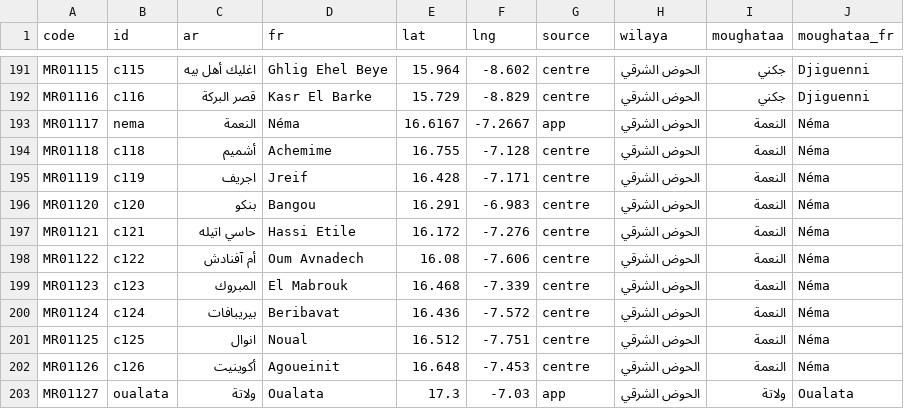
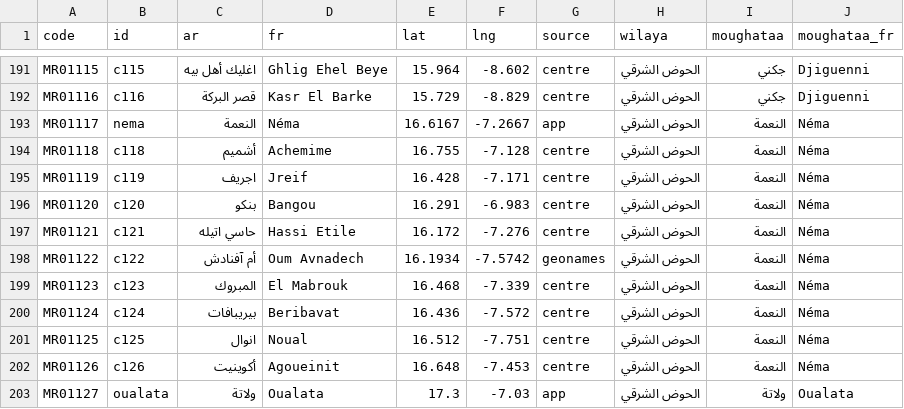
Before and after one commit to tenyekat-design/Erriwaya-videos, a TSV file: apps/calendar-android/tools/communes.tsv, drawn as a sheet; only a part is shown, gaps mark what is left out.

```diff
--- a/apps/calendar-android/tools/communes.tsv
+++ b/apps/calendar-android/tools/communes.tsv
@@ -197,3 +197,3 @@ MR01120	c120	بنكو	Bangou	16.291	-6.983	centre	الحوض الشرقي	الن
 MR01121	c121	حاسي اتيله	Hassi Etile	16.172	-7.276	centre	الحوض الشرقي	النعمة	Néma
-MR01122	c122	أم آفنادش	Oum Avnadech	16.08	-7.606	centre	الحوض الشرقي	النعمة	Néma
+MR01122	c122	أم آفنادش	Oum Avnadech	16.1934	-7.5742	geonames	الحوض الشرقي	النعمة	Néma
 MR01123	c123	المبروك	El Mabrouk	16.468	-7.339	centre	الحوض الشرقي	النعمة	Néma
```
Also changed, not shown: apps/calendar-android/tools/villages.tsv, 3 other files.
